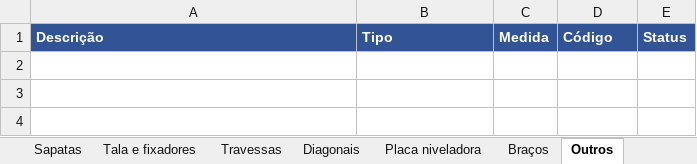
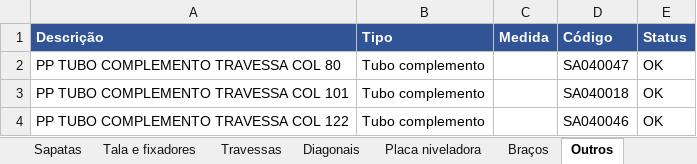
Before and after one commit to Geanarnold/sinspect, an Excel workbook: drive-in/catalogo/CATALOGO.xlsx, sheet Outros, drawn as a sheet; values as stored, in another font and other column widths than the file's, no borders; the diff names each change by its address in the sheet, - before the commit and + after, or states it on an @@ line.

```diff
--- a/drive-in/catalogo/CATALOGO.xlsx (sheet Outros)
+++ b/drive-in/catalogo/CATALOGO.xlsx (sheet Outros)
+row 2: PP TUBO COMPLEMENTO TRAVESSA COL 80 | Tubo complemento |  | SA040047 | OK
+row 3: PP TUBO COMPLEMENTO TRAVESSA COL 101 | Tubo complemento |  | SA040018 | OK
+row 4: PP TUBO COMPLEMENTO TRAVESSA COL 122 | Tubo complemento |  | SA040046 | OK
```
Also changed, not shown: sheet Composição, sheet Produtos, sheet Tala e fixadores, 1 other file.
